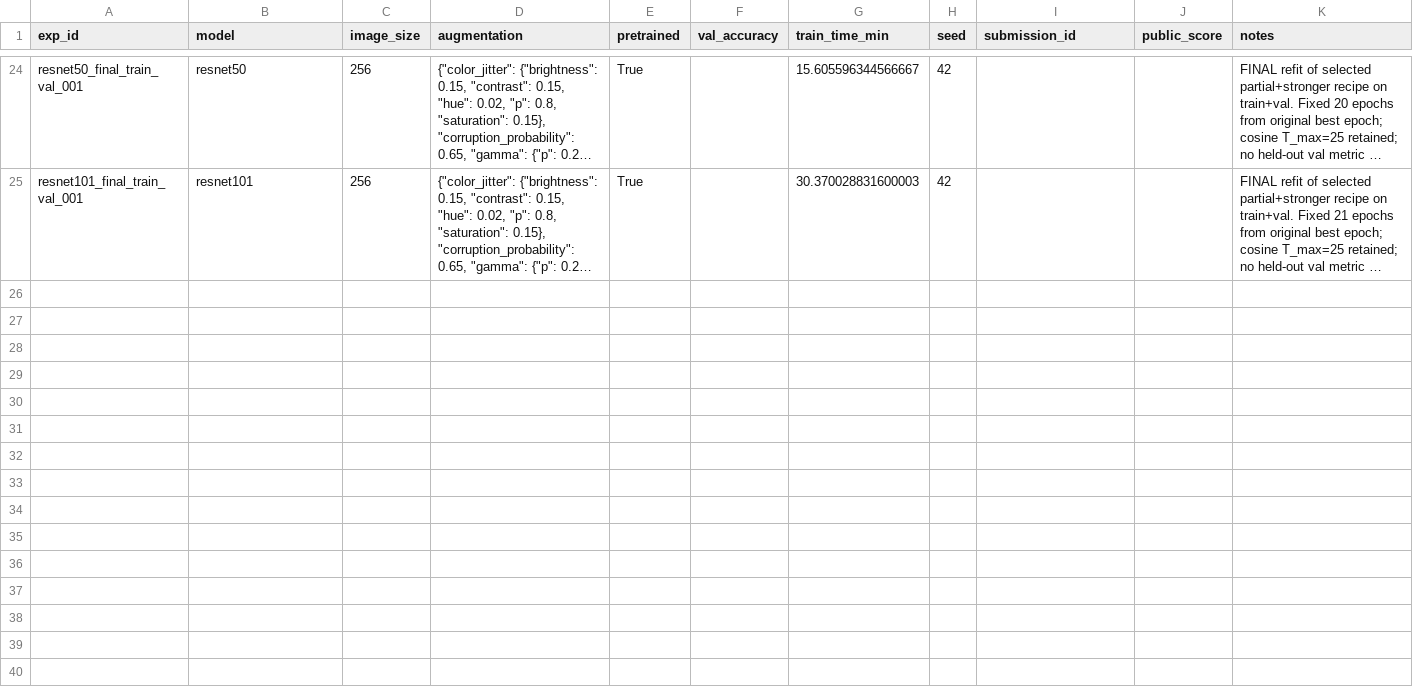
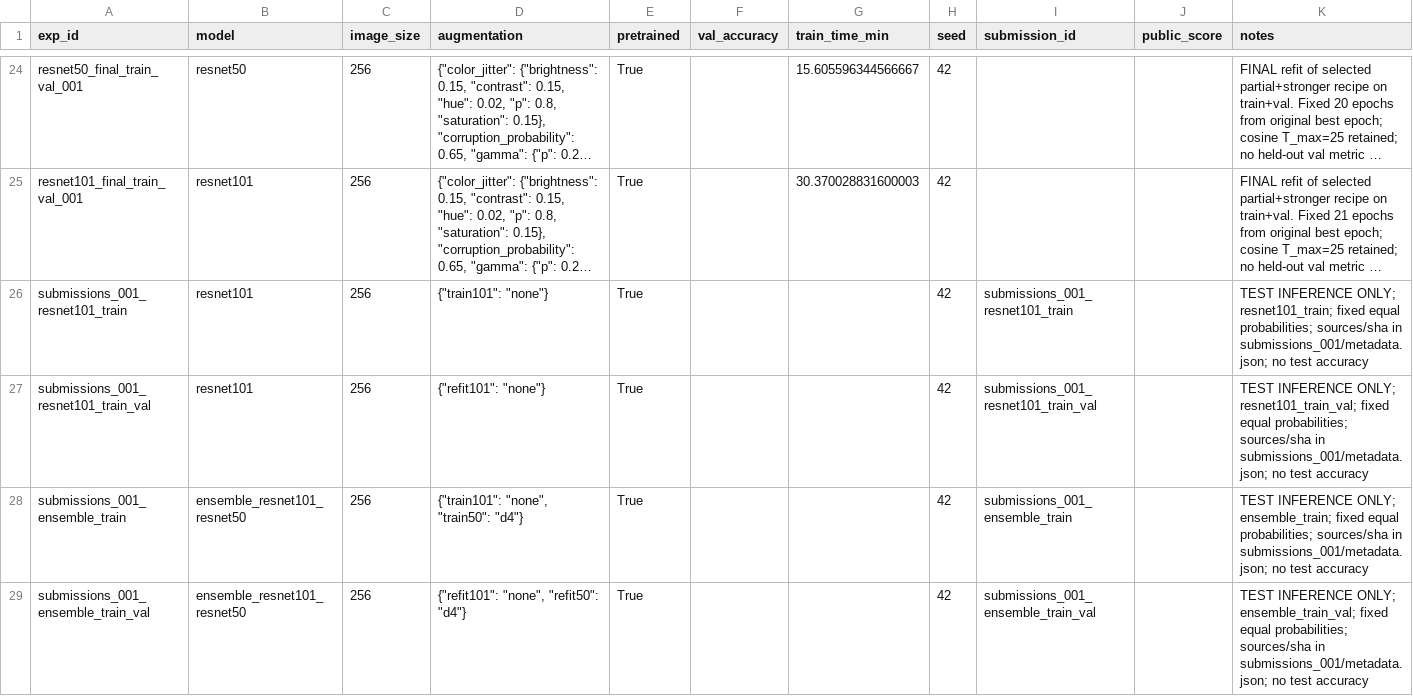
Before and after one commit to GreatDruk/geo-satellite-snapshots, a CSV file: experiments.csv, drawn as a sheet; only a part is shown, gaps mark what is left out; long unchanged cells end in …; the diff names each change by its address in the sheet, - before the commit and + after, or states it on an @@ line.

Commit message:
feat(data): add submission entries for resnet101 and ensemble models with test inference details

```diff
--- a/experiments.csv
+++ b/experiments.csv
+row 26: submissions_001_resnet101_train | resnet101 | 256 | {"train101": "none"} | True |  |  | 42 | submissions_001_resnet101_train |  | TEST INFERENCE ONLY; resnet101_train; fixed equal probabilities; sources/sha in submissions_001/metadata.json; no test accuracy
+row 27: submissions_001_resnet101_train_val | resnet101 | 256 | {"refit101": "none"} | True |  |  | 42 | submissions_001_resnet101_train_val |  | TEST INFERENCE ONLY; resnet101_train_val; fixed equal probabilities; sources/sha in submissions_001/metadata.json; no test accuracy
+row 28: submissions_001_ensemble_train | ensemble_resnet101_resnet50 | 256 | {"train101": "none", "train50": "d4"} | True |  |  | 42 | submissions_001_ensemble_train |  | TEST INFERENCE ONLY; ensemble_train; fixed equal probabilities; sources/sha in submissions_001/metadata.json; no test accuracy
+row 29: submissions_001_ensemble_train_val | ensemble_resnet101_resnet50 | 256 | {"refit101": "none", "refit50": "d4"} | True |  |  | 42 | submissions_001_ensemble_train_val |  | TEST INFERENCE ONLY; ensemble_train_val; fixed equal probabilities; sources/sha in submissions_001/metadata.json; no test accuracy
```
